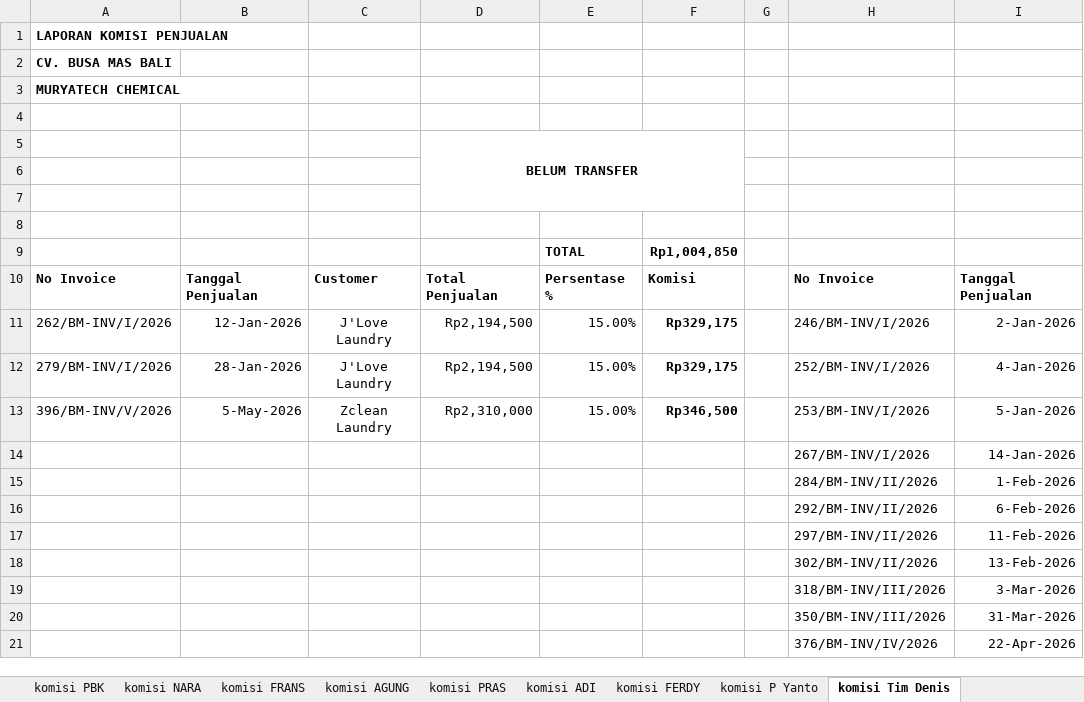
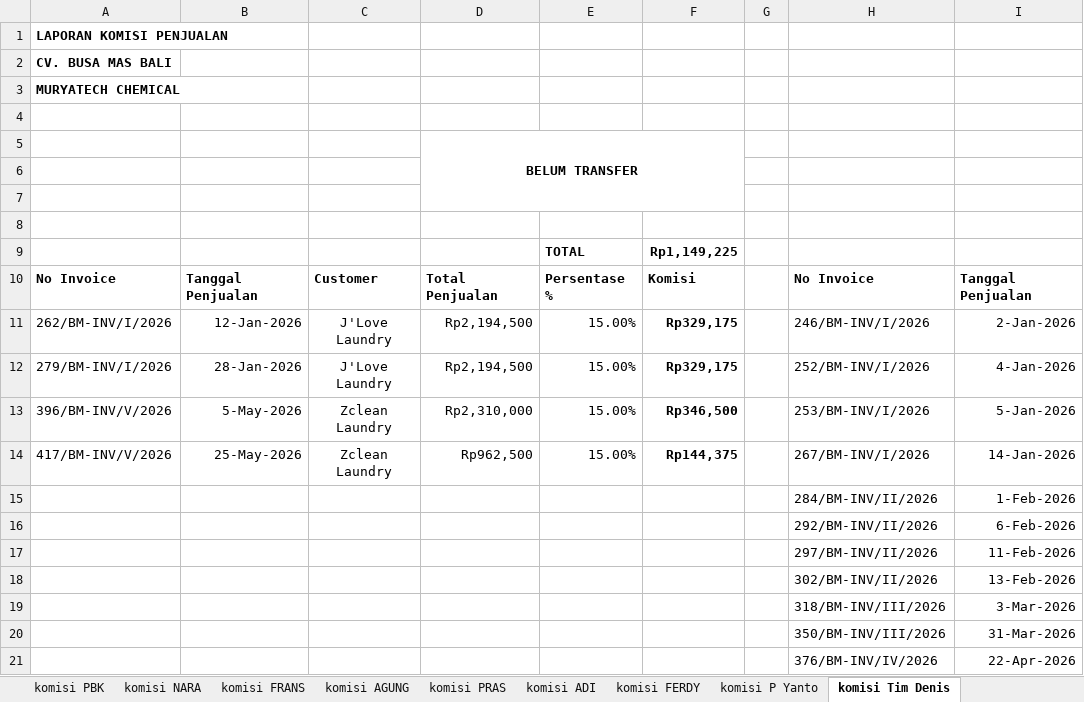
Before and after one commit to alfonsoricky/busamas, an Excel workbook: storage/PENJUALAN-2026.xlsx, sheet komisi Tim Denis, drawn as a sheet; only a part is shown; values as stored, in another font and other column widths than the file's, no borders; charts and pictures not drawn; the diff names each change by its address in the sheet, - before the commit and + after, or states it on an @@ line.

```diff
--- a/storage/PENJUALAN-2026.xlsx (sheet komisi Tim Denis)
+++ b/storage/PENJUALAN-2026.xlsx (sheet komisi Tim Denis)
-F9: Rp1,004,850
+F9: Rp1,149,225
-A14: (empty)
+A14: 417/BM-INV/V/2026
-B14: (empty)
+B14: 25-May-2026
-C14: (empty)
+C14: Zclean Laundry
-D14: (empty)
+D14: Rp962,500
-E14: (empty)
+E14: 15.00%
-F14: (empty)
+F14: Rp144,375
```
Also changed, not shown: sheet Penjualan, sheet komisi ADI, sheet laundry, sheet Bonus Wira, sheet Bonus Krisna, sheet PNL, 2 more sheets, hidden cells, charts or pictures, 16 other files.
